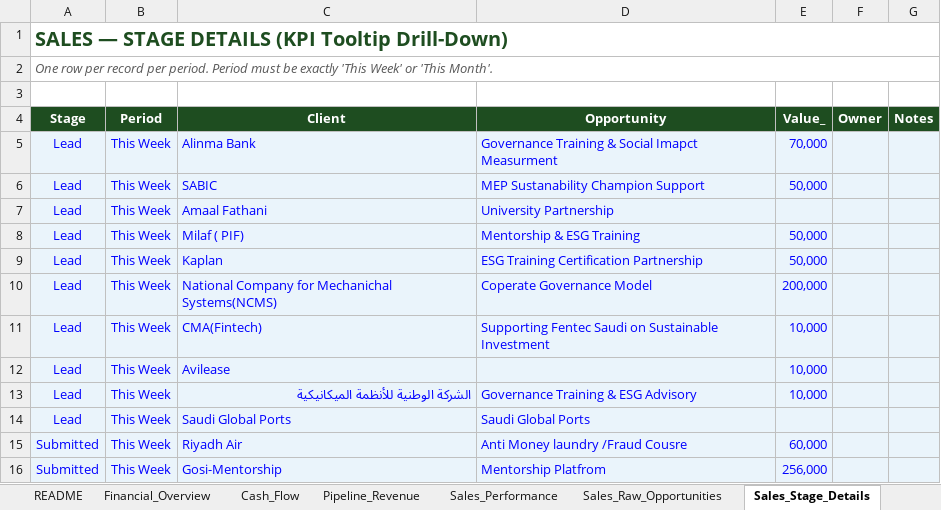
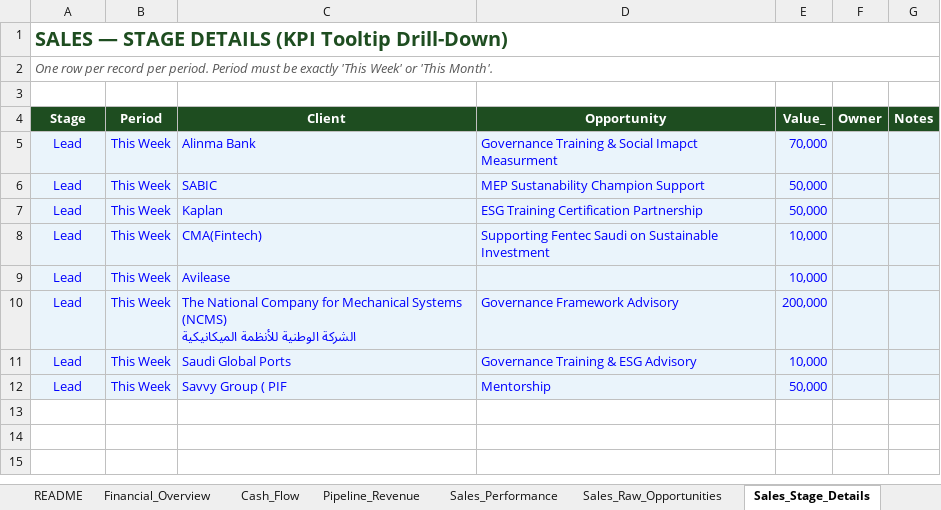
Before and after one commit to akamel969600-afk/Safa3, an Excel workbook: data.xlsx, sheet Sales_Stage_Details, drawn as a sheet; values as stored, in another font and other column widths than the file's, no borders; removed rows and columns are numbered as before the commit, all else as after; ↵ is a line break in a cell; the diff names each change by its address in the sheet, - before the commit and + after, or states it on an @@ line.

```diff
--- a/data.xlsx (sheet Sales_Stage_Details)
+++ b/data.xlsx (sheet Sales_Stage_Details)
-row 7: Lead | This Week | Amaal Fathani | University Partnership
-row 8: Lead | This Week | Milaf ( PIF) | Mentorship & ESG Training | 50,000
-row 10: Lead | This Week | National Company for Mechanichal Systems(NCMS) | Coperate Governance Model | 200,000
-C10 (Client): الشركة الوطنية…
+C10 (Client): The National Company for Mechanical Systems (NCMS) ↵ الشركة الوطنية…
-D10 (Opportunity): Governance Training & ESG Advisory
+D10 (Opportunity): Governance Framework Advisory
-E10 (Value_): 10,000
+E10 (Value_): 200,000
-D11 (Opportunity): Saudi Global Ports
+D11 (Opportunity): Governance Training & ESG Advisory
-E11 (Value_): (empty)
+E11 (Value_): 10,000
-row 15: Submitted | This Week | Riyadh Air | Anti Money laundry /Fraud Cousre | 60,000
-row 16: Submitted | This Week | Gosi-Mentorship | Mentorship Platfrom | 256,000
+row 12: Lead | This Week | Savvy Group ( PIF | Mentorship | 50,000
```
Also changed, not shown: sheet Sales_Raw_Opportunities, sheet Sales_Performance, formulas that keep their value, hidden cells.
